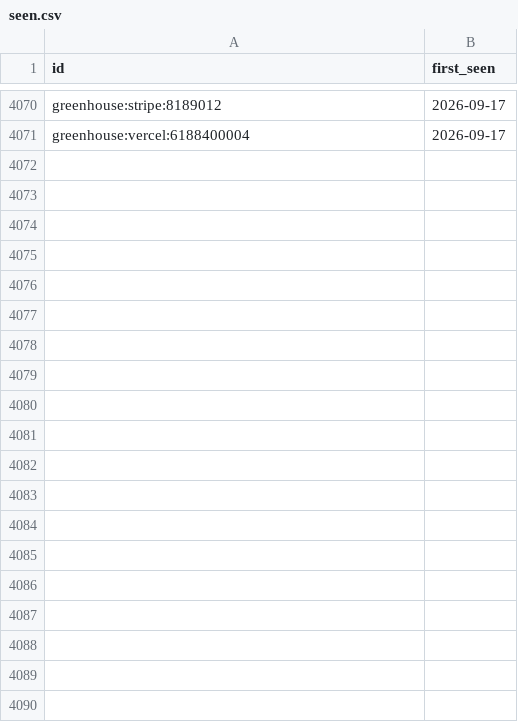
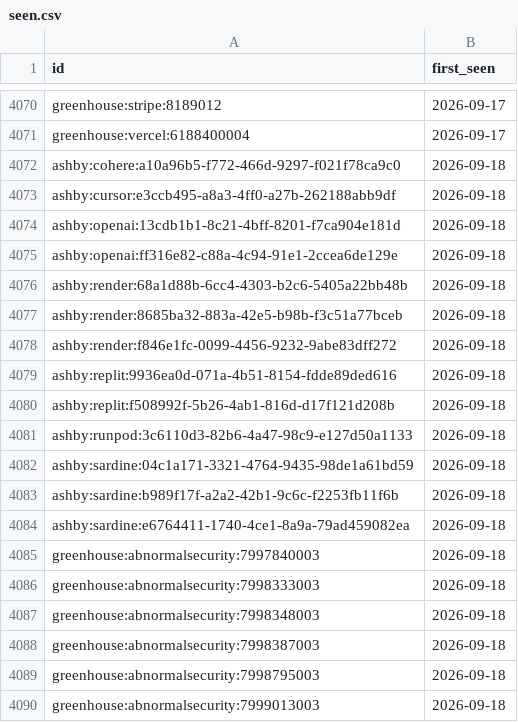
Before and after one commit to sarajmcghee/ai-job-radar, a CSV file: data/seen.csv, drawn as a sheet; only a part is shown, gaps mark what is left out; the diff covers the shown part only; the diff names each change by its address in the sheet, - before the commit and + after, or states it on an @@ line.

```diff
--- a/data/seen.csv
+++ b/data/seen.csv
+row 4072: ashby:cohere:a10a96b5-f772-466d-9297-f021f78ca9c0 | 2026-09-18
+row 4073: ashby:cursor:e3ccb495-a8a3-4ff0-a27b-262188abb9df | 2026-09-18
+row 4074: ashby:openai:13cdb1b1-8c21-4bff-8201-f7ca904e181d | 2026-09-18
+row 4075: ashby:openai:ff316e82-c88a-4c94-91e1-2ccea6de129e | 2026-09-18
+row 4076: ashby:render:68a1d88b-6cc4-4303-b2c6-5405a22bb48b | 2026-09-18
+row 4077: ashby:render:8685ba32-883a-42e5-b98b-f3c51a77bceb | 2026-09-18
+row 4078: ashby:render:f846e1fc-0099-4456-9232-9abe83dff272 | 2026-09-18
+row 4079: ashby:replit:9936ea0d-071a-4b51-8154-fdde89ded616 | 2026-09-18
+row 4080: ashby:replit:f508992f-5b26-4ab1-816d-d17f121d208b | 2026-09-18
+row 4081: ashby:runpod:3c6110d3-82b6-4a47-98c9-e127d50a1133 | 2026-09-18
+row 4082: ashby:sardine:04c1a171-3321-4764-9435-98de1a61bd59 | 2026-09-18
+row 4083: ashby:sardine:b989f17f-a2a2-42b1-9c6c-f2253fb11f6b | 2026-09-18
+row 4084: ashby:sardine:e6764411-1740-4ce1-8a9a-79ad459082ea | 2026-09-18
+row 4085: greenhouse:abnormalsecurity:7997840003 | 2026-09-18
+row 4086: greenhouse:abnormalsecurity:7998333003 | 2026-09-18
+row 4087: greenhouse:abnormalsecurity:7998348003 | 2026-09-18
+row 4088: greenhouse:abnormalsecurity:7998387003 | 2026-09-18
+row 4089: greenhouse:abnormalsecurity:7998795003 | 2026-09-18
+row 4090: greenhouse:abnormalsecurity:7999013003 | 2026-09-18
```
Also changed, not shown: 52 added rows elsewhere in this file, data/trends.csv, 8 other files.
